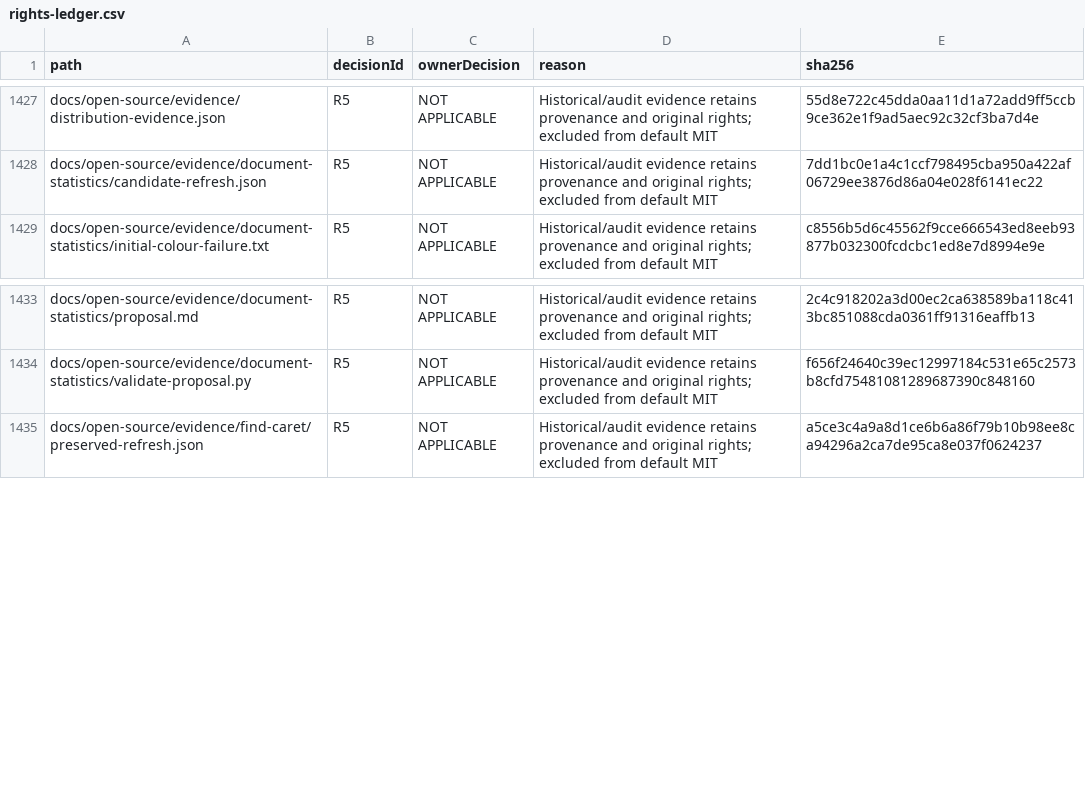
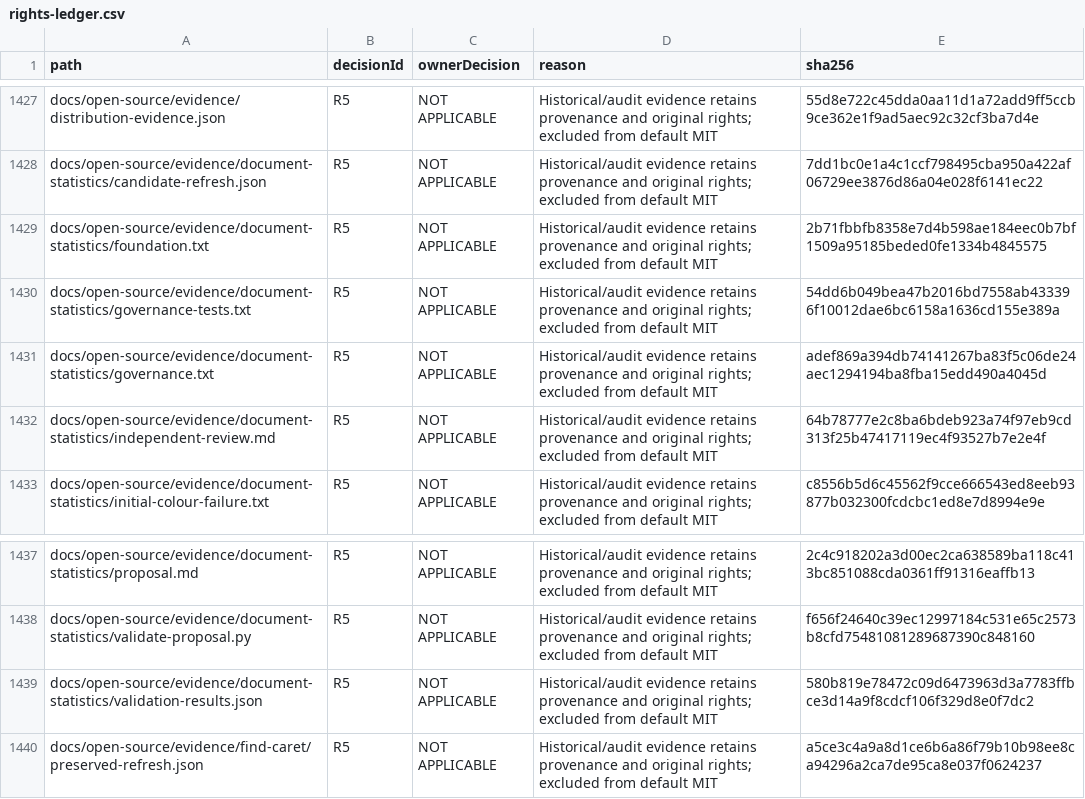
Before and after one commit to DouglasNLima/local-docs-studio, a CSV file: docs/open-source/evidence/goal62/rights-ledger.csv, drawn as a sheet; only a part is shown, gaps mark what is left out; the diff names each change by its address in the sheet, - before the commit and + after, or states it on an @@ line.

Commit message:
docs: record independent statistics review and governance boundary [skip ci]

```diff
--- a/docs/open-source/evidence/goal62/rights-ledger.csv
+++ b/docs/open-source/evidence/goal62/rights-ledger.csv
+row 1429: docs/open-source/evidence/document-statistics/foundation.txt | R5 | NOT APPLICABLE | Historical/audit evidence retains provenance and original rights; excluded from default MIT | 2b71fbbfb8358e7d4b598ae184eec0b7bf1509a95185beded0fe1334b4845575
+row 1430: docs/open-source/evidence/document-statistics/governance-tests.txt | R5 | NOT APPLICABLE | Historical/audit evidence retains provenance and original rights; excluded from default MIT | 54dd6b049bea47b2016bd7558ab433396f10012dae6bc6158a1636cd155e389a
+row 1431: docs/open-source/evidence/document-statistics/governance.txt | R5 | NOT APPLICABLE | Historical/audit evidence retains provenance and original rights; excluded from default MIT | adef869a394db74141267ba83f5c06de24aec1294194ba8fba15edd490a4045d
+row 1432: docs/open-source/evidence/document-statistics/independent-review.md | R5 | NOT APPLICABLE | Historical/audit evidence retains provenance and original rights; excluded from default MIT | 64b78777e2c8ba6bdeb923a74f97eb9cd313f25b47417119ec4f93527b7e2e4f
+row 1439: docs/open-source/evidence/document-statistics/validation-results.json | R5 | NOT APPLICABLE | Historical/audit evidence retains provenance and original rights; excluded from default MIT | 580b819e78472c09d6473963d3a7783ffbce3d14a9f8cdcf106f329d8e0f7dc2
```
Also changed, not shown: 5 other files.
